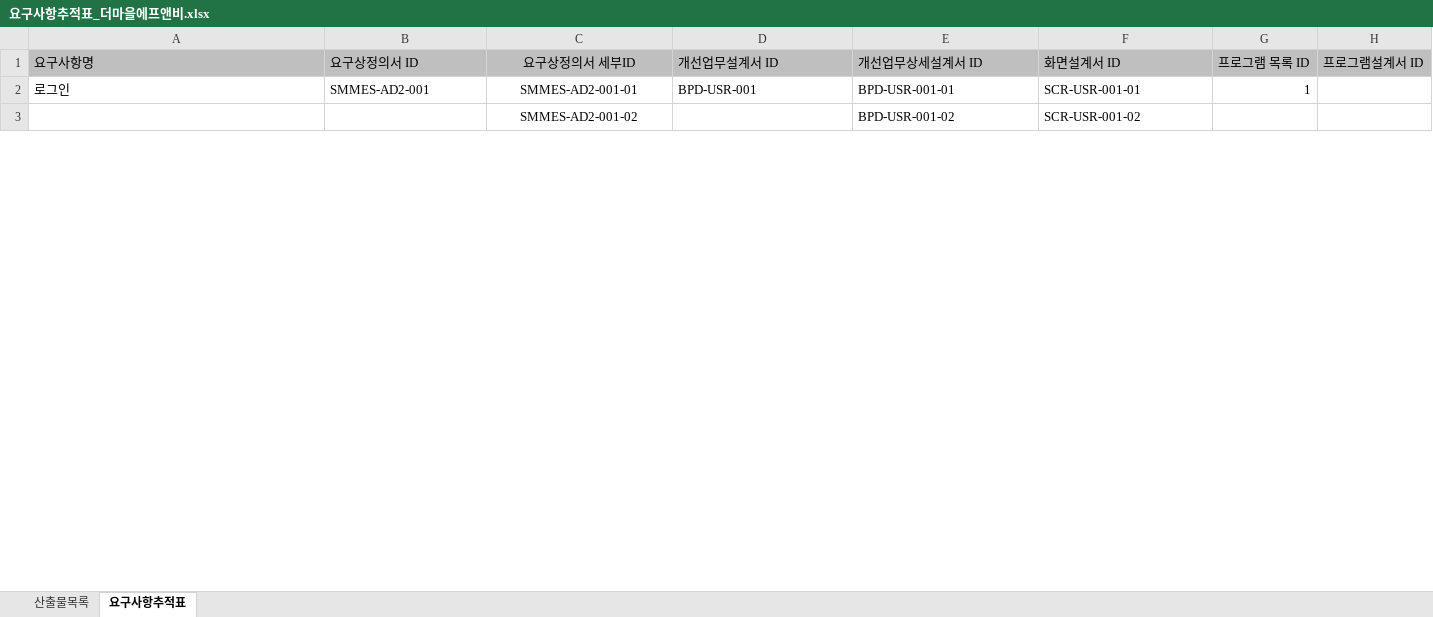
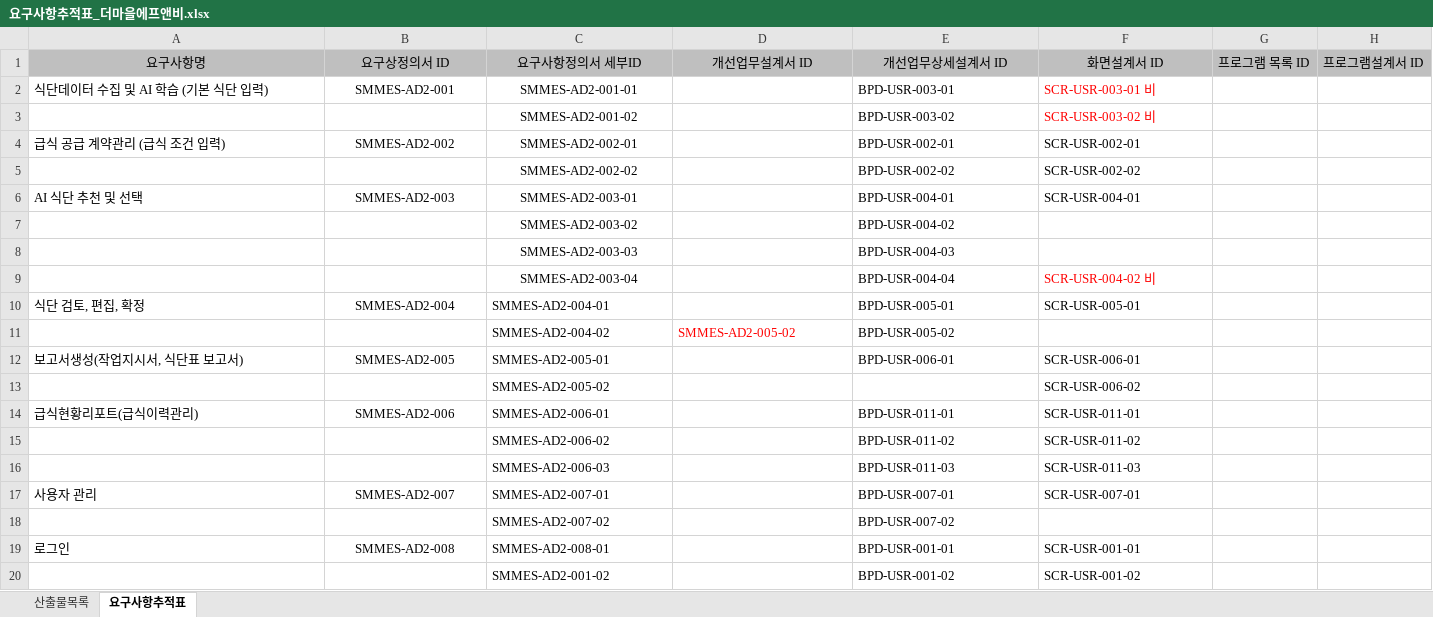
Before and after one commit to msowhite/SmartFactory2025Document, an Excel workbook: 7.더마을에프앤비/산출물_2025/요구사항추적표_더마을에프앤비.xlsx, sheet 요구사항추적표, drawn as a sheet; only a part is shown; values as stored, in another font and other column widths than the file's, no borders; addresses are those after the commit; rows hold the shown columns only; the diff covers the shown part only; the diff names each change by its address in the sheet, - before the commit and + after, or states it on an @@ line.

Commit message:
더마을에프앤비 산출물 오늘작업까지

```diff
--- a/7.더마을에프앤비/산출물_2025/요구사항추적표_더마을에프앤비.xlsx (sheet 요구사항추적표)
+++ b/7.더마을에프앤비/산출물_2025/요구사항추적표_더마을에프앤비.xlsx (sheet 요구사항추적표)
-A1:B1 alignment: left
+A1:B1 alignment: center
-C1: 요구상정의서 세부ID
+C1: 요구사항정의서 세부ID
-D1:F1 alignment: left
+D1:F1 alignment: center
-A2: 로그인
+A2: 식단데이터 수집 및 AI 학습 (기본 식단 입력)
-B2 alignment: left
+B2 alignment: center
-D2: BPD-USR-001
+D2: (empty)
-E2: BPD-USR-001-01
+E2: BPD-USR-003-01
-F2: SCR-USR-001-01
+F2: SCR-USR-003-01 비
-F2 text colour: black
+F2 text colour: #FF0000
-G2: 1
+G2: (empty)
+row 3:  |  | SMMES-AD2-001-02 |  | BPD-USR-003-02 | SCR-USR-003-02 비
+row 4: 급식 공급 계약관리 (급식 조건 입력) | SMMES-AD2-002 | SMMES-AD2-002-01 |  | BPD-USR-002-01 | SCR-USR-002-01
@@ row 6 moved to row 5: SMMES-AD2-002-02 @@
+row 6: AI 식단 추천 및 선택 | SMMES-AD2-003 | SMMES-AD2-003-01 |  | BPD-USR-004-01 | SCR-USR-004-01
+row 7:  |  | SMMES-AD2-003-02 |  | BPD-USR-004-02
+row 8:  |  | SMMES-AD2-003-03 |  | BPD-USR-004-03
+row 9:  |  | SMMES-AD2-003-04 |  | BPD-USR-004-04 | SCR-USR-004-02 비
+row 10: 식단 검토, 편집, 확정 | SMMES-AD2-004 | SMMES-AD2-004-01 |  | BPD-USR-005-01 | SCR-USR-005-01
+row 11:  |  | SMMES-AD2-004-02 | SMMES-AD2-005-02 | BPD-USR-005-02
+row 12: 보고서생성(작업지시서, 식단표 보고서) | SMMES-AD2-005 | SMMES-AD2-005-01 |  | BPD-USR-006-01 | SCR-USR-006-01
+row 13:  |  | SMMES-AD2-005-02 |  |  | SCR-USR-006-02
+row 14: 급식현황리포트(급식이력관리) | SMMES-AD2-006 | SMMES-AD2-006-01 |  | BPD-USR-011-01 | SCR-USR-011-01
+row 15:  |  | SMMES-AD2-006-02 |  | BPD-USR-011-02 | SCR-USR-011-02
+row 16:  |  | SMMES-AD2-006-03 |  | BPD-USR-011-03 | SCR-USR-011-03
+row 17: 사용자 관리 | SMMES-AD2-007 | SMMES-AD2-007-01 |  | BPD-USR-007-01 | SCR-USR-007-01
+row 19: 로그인 | SMMES-AD2-008 | SMMES-AD2-008-01 |  | BPD-USR-001-01 | SCR-USR-001-01
-C20 alignment: center
+C20 alignment: left
```
Also changed, not shown: 3 added rows, 18 removed rows, 16 edited cells and cell formats elsewhere in this sheet, sheet 산출물목록, 7 other files.
